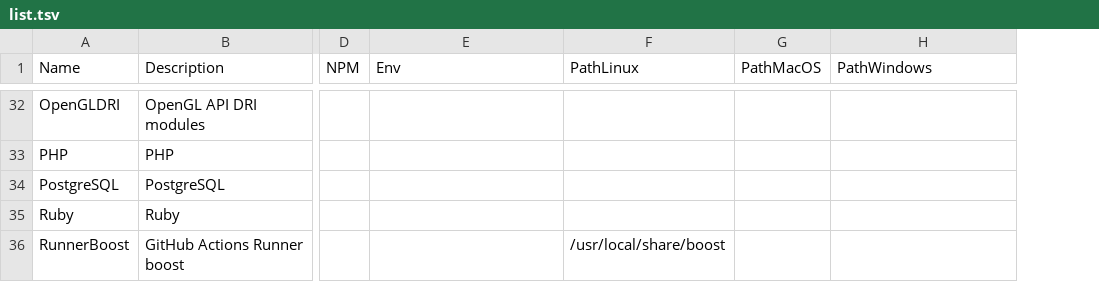
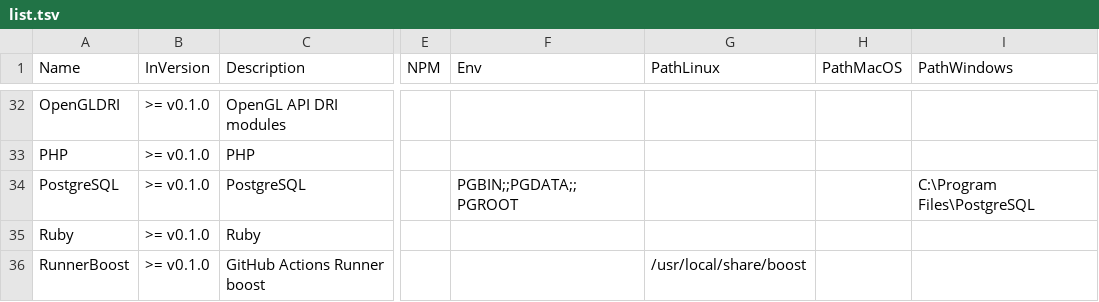
Before and after one commit to hugoalh/disk-space-optimizer-ghaction, a TSV file: list.tsv, drawn as a sheet; only a part is shown, gaps mark what is left out; addresses are those after the commit; the diff covers the shown part only; the diff names each change by its address in the sheet, - before the commit and + after, or states it on an @@ line.

```diff
--- a/list.tsv
+++ b/list.tsv
+column B (InVersion), rows 32-36: all >= v0.1.0
-F34 (Env): (empty)
+F34 (Env): PGBIN;;PGDATA;;PGROOT
-I34 (PathWindows): (empty)
+I34 (PathWindows): C:\Program Files\PostgreSQL
```
Also changed, not shown: 2 added rows and 8 edited cells elsewhere in this file, 1 other file.
